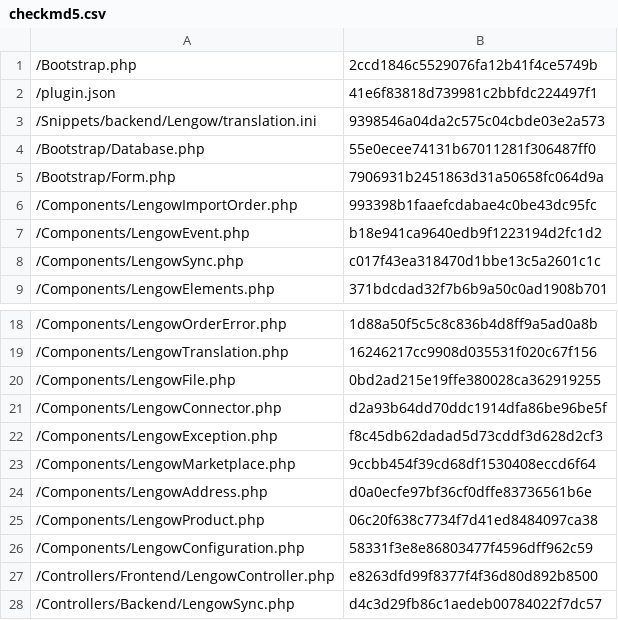
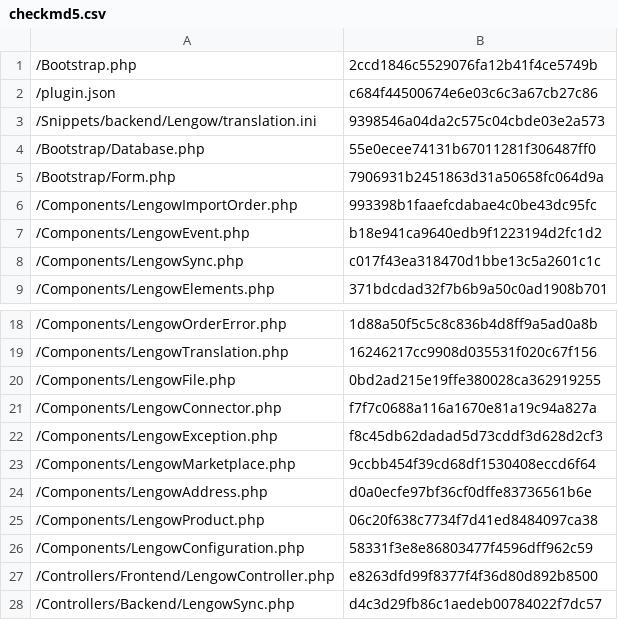
Before and after one commit to lengow/plugin-shopware, a CSV file: Toolbox/checkmd5.csv, drawn as a sheet; only a part is shown, gaps mark what is left out.

```diff
--- a/Toolbox/checkmd5.csv
+++ b/Toolbox/checkmd5.csv
@@ -1,3 +1,3 @@
 /Bootstrap.php|2ccd1846c5529076fa12b41f4ce5749b
-/plugin.json|41e6f83818d739981c2bbfdc224497f1
+/plugin.json|c684f44500674e6e03c6c3a67cb27c86
 /Snippets/backend/Lengow/translation.ini|9398546a04da2c575c04cbde03e2a573
@@ -20,3 +20,3 @@
 /Components/LengowFile.php|0bd2ad215e19ffe380028ca362919255
-/Components/LengowConnector.php|d2a93b64dd70ddc1914dfa86be96be5f
+/Components/LengowConnector.php|f7f7c0688a116a1670e81a19c94a827a
 /Components/LengowException.php|f8c45db62dadad5d73cddf3d628d2cf3
```
Also changed, not shown: 3 other files.
